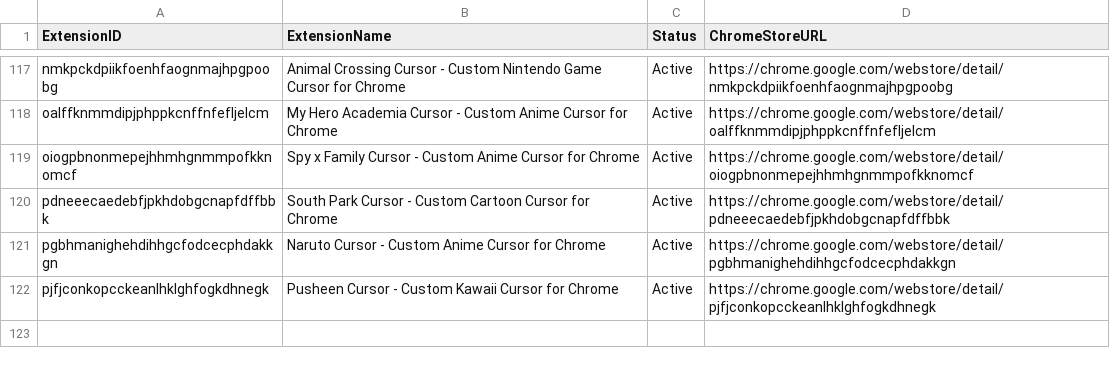
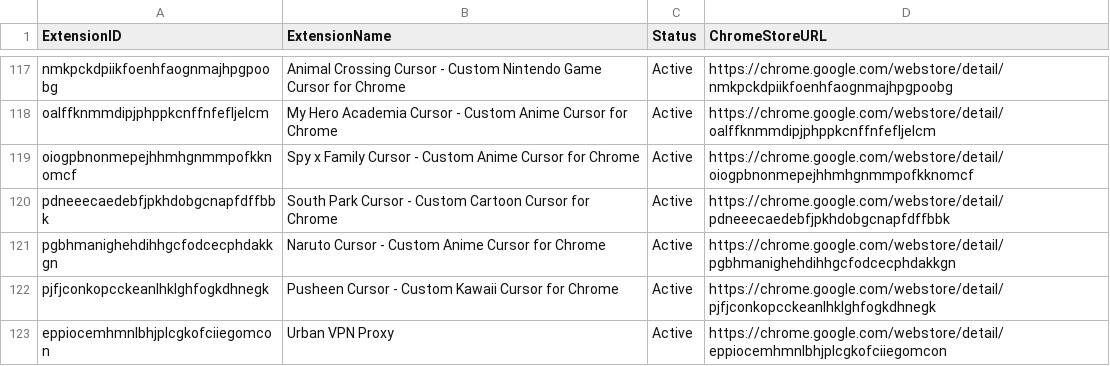
Before and after one commit to alex-milla/Hunting_for_Malicious_Chrome_Extensions, a CSV file: latest.csv, drawn as a sheet; only a part is shown, gaps mark what is left out; the diff names each change by its address in the sheet, - before the commit and + after, or states it on an @@ line.

```diff
--- a/latest.csv
+++ b/latest.csv
+row 123: eppiocemhmnlbhjplcgkofciiegomcon | Urban VPN Proxy | Active | https://chrome.google.com/webstore/detail/eppiocemhmnlbhjplcgkofciiegomcon
```
